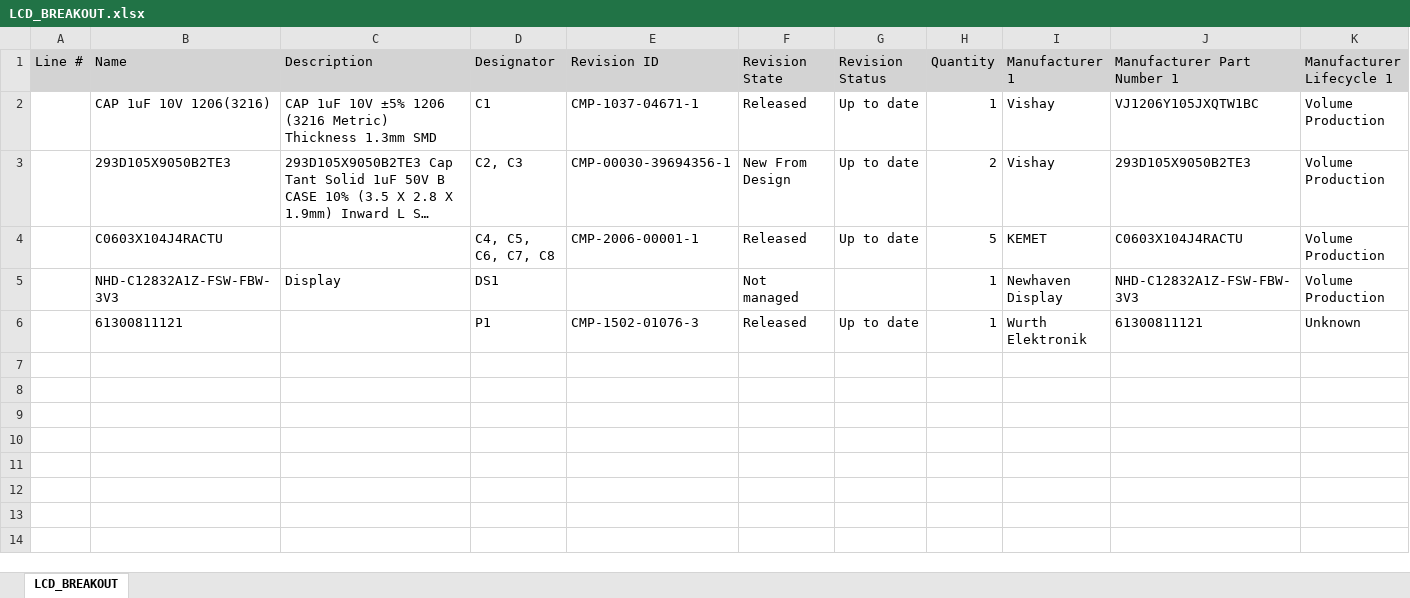
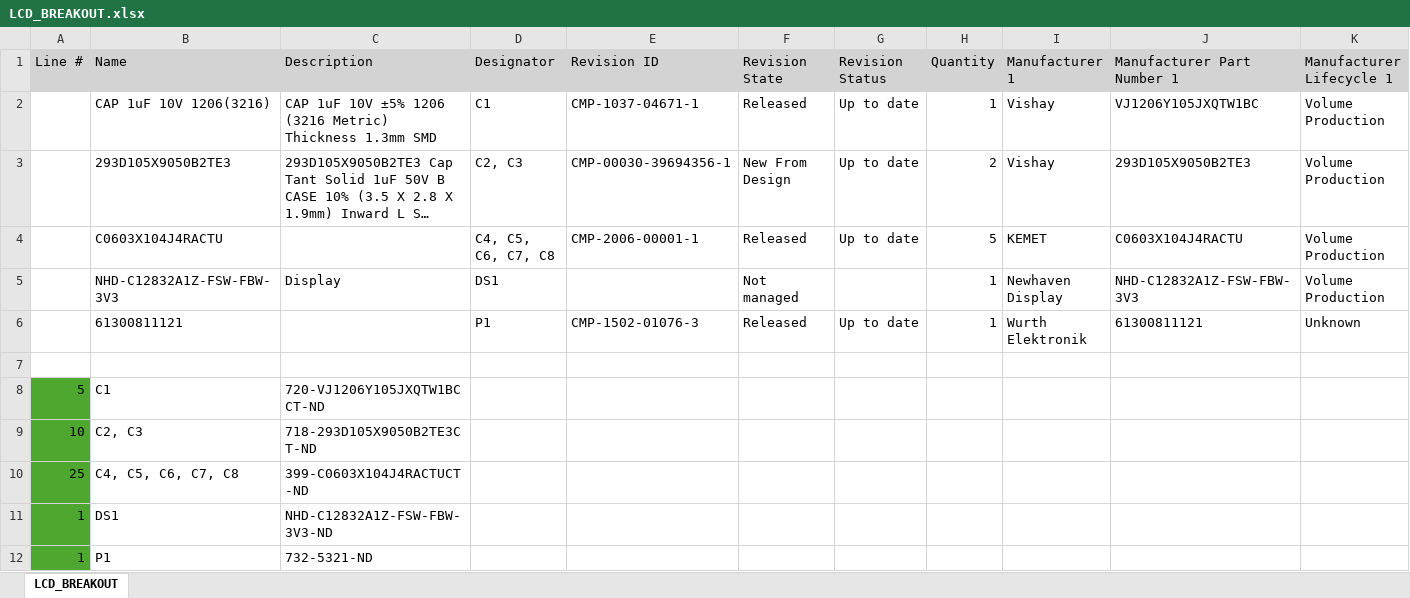
Before and after one commit to wavius/PCB-Projects, an Excel workbook: LCD Breakout Board/Altium Files/Project Outputs/LCD_BREAKOUT.xlsx, sheet LCD_BREAKOUT, drawn as a sheet; only a part is shown; long unchanged cells end in …; values as stored, in another font and other column widths than the file's, no borders; rows hold the shown columns only; the diff names each change by its address in the sheet, - before the commit and + after, or states it on an @@ line.

```diff
--- a/LCD Breakout Board/Altium Files/Project Outputs/LCD_BREAKOUT.xlsx (sheet LCD_BREAKOUT)
+++ b/LCD Breakout Board/Altium Files/Project Outputs/LCD_BREAKOUT.xlsx (sheet LCD_BREAKOUT)
+row 7: (empty)
+row 8: 5 | C1 | 720-VJ1206Y105JXQTW1BCCT-ND
+row 9: 10 | C2, C3 | 718-293D105X9050B2TE3CT-ND
+row 10: 25 | C4, C5, C6, C7, C8 | 399-C0603X104J4RACTUCT-ND
+row 11: 1 | DS1 | NHD-C12832A1Z-FSW-FBW-3V3-ND
+row 12: 1 | P1 | 732-5321-ND
```
Also changed, not shown: LED Heart Keychain/Altium Files/Project Outputs/HEART_PCB.xlsx, Waveform Generator PDB/Altium Files/Project Outputs/WAVEFORM_GENERATOR.xlsx, 5 other files.
